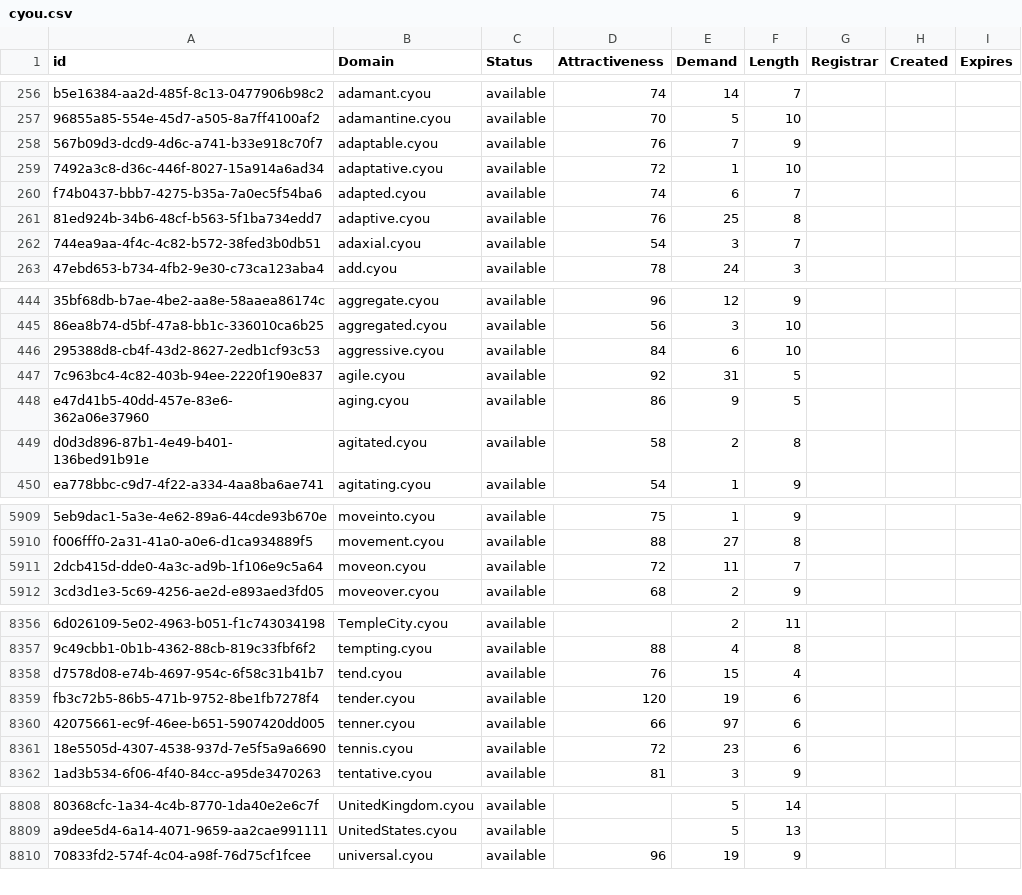
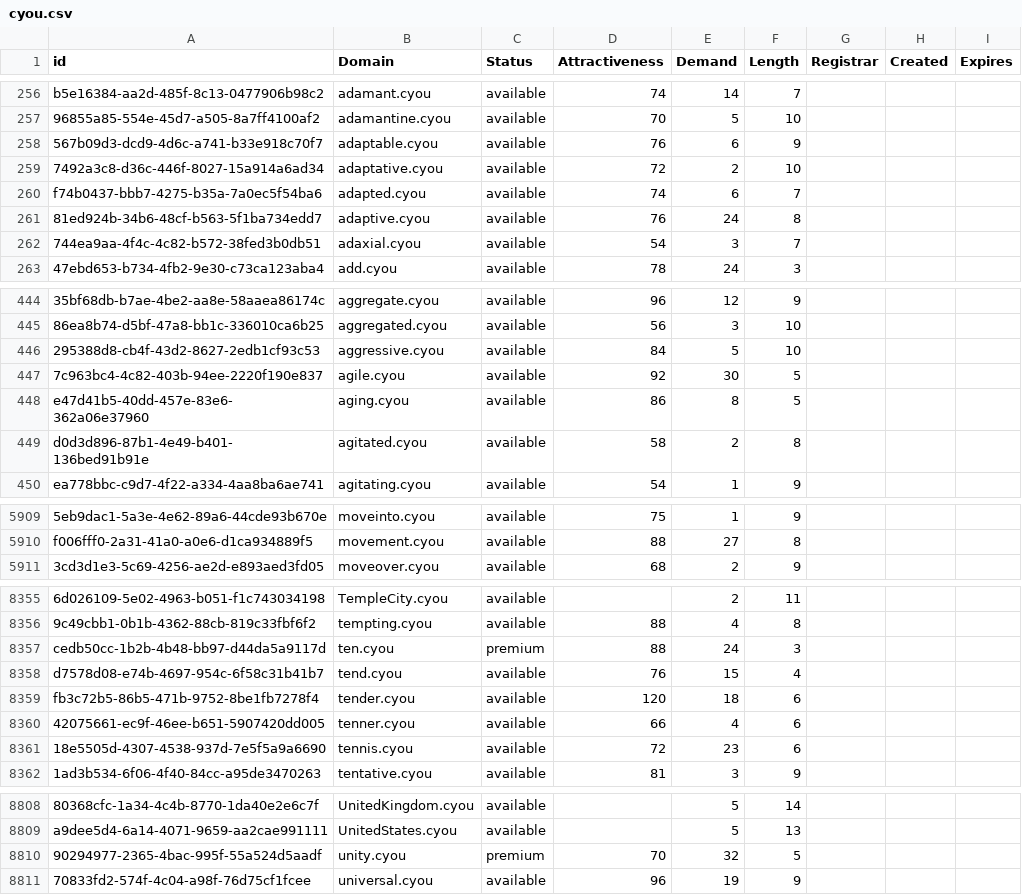
Before and after one commit to UniqueDomains/cyou-oneword-domains, a CSV file: cyou.csv, drawn as a sheet; only a part is shown, gaps mark what is left out; removed rows and columns are numbered as before the commit, all else as after; the diff covers the shown part only; the diff names each change by its address in the sheet, - before the commit and + after, or states it on an @@ line.

Commit message:
Domains update

```diff
--- a/cyou.csv
+++ b/cyou.csv
-E258 (Demand): 7
+E258 (Demand): 6
-E259 (Demand): 1
+E259 (Demand): 2
-E261 (Demand): 25
+E261 (Demand): 24
-E446 (Demand): 6
+E446 (Demand): 5
-E447 (Demand): 31
+E447 (Demand): 30
-E448 (Demand): 9
+E448 (Demand): 8
-row 5911: 2dcb415d-dde0-4a3c-ad9b-1f106e9c5a64 | moveon.cyou | available | 72 | 11 | 7
+row 8357: cedb50cc-1b2b-4b48-bb97-d44da5a9117d | ten.cyou | premium | 88 | 24 | 3
-E8359 (Demand): 19
+E8359 (Demand): 18
-E8360 (Demand): 97
+E8360 (Demand): 4
+row 8810: 90294977-2365-4bac-995f-55a524d5aadf | unity.cyou | premium | 70 | 32 | 5
```
Also changed, not shown: 100 edited cells elsewhere in this file, 2 other files.
